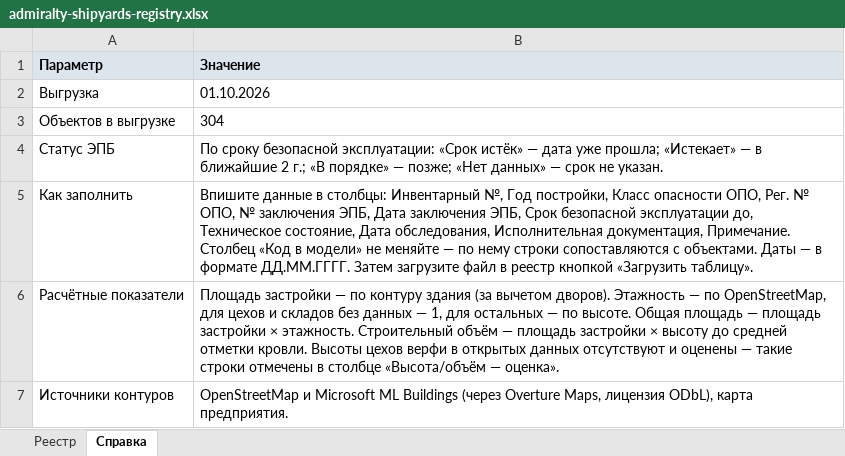
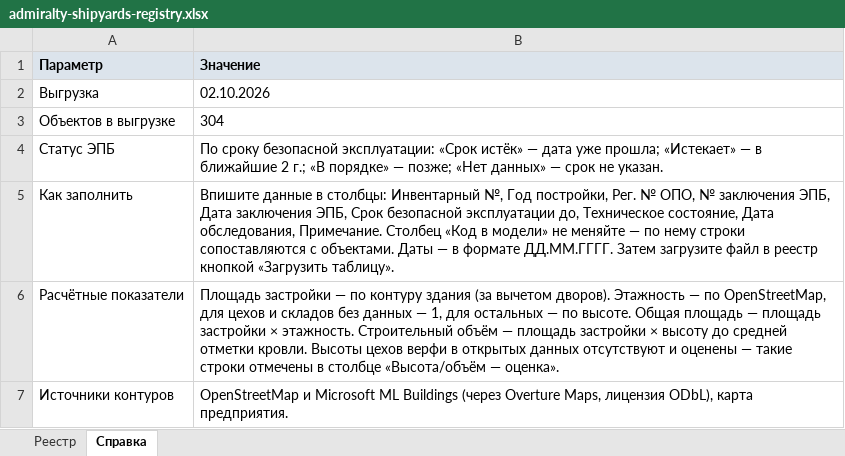
Before and after one commit to MaxBarulin/Promo_CAD_tools, an Excel workbook: admiralty-shipyards-territory/dist/admiralty-shipyards-registry.xlsx, sheet Справка, drawn as a sheet; values as stored, in another font and other column widths than the file's, no borders; the diff names each change by its address in the sheet, - before the commit and + after, or states it on an @@ line.

```diff
--- a/admiralty-shipyards-territory/dist/admiralty-shipyards-registry.xlsx (sheet Справка)
+++ b/admiralty-shipyards-territory/dist/admiralty-shipyards-registry.xlsx (sheet Справка)
-B2 (Значение): 01.10.2026
+B2 (Значение): 02.10.2026
-B5 (Значение): …Год постройки, Класс опасности ОПО, Рег. № ОПО, № заключения ЭПБ, Дата заключения ЭПБ, Срок безопасной эксплуатации до, Техническое состояние, Дата обследования, Исполнительная документация, Примечание. Столбец…
+B5 (Значение): …Год постройки, Рег. № ОПО, № заключения ЭПБ, Дата заключения ЭПБ, Срок безопасной эксплуатации до, Техническое состояние, Дата обследования, Примечание. Столбец…
```
Also changed, not shown: sheet Реестр, 14 other files.
